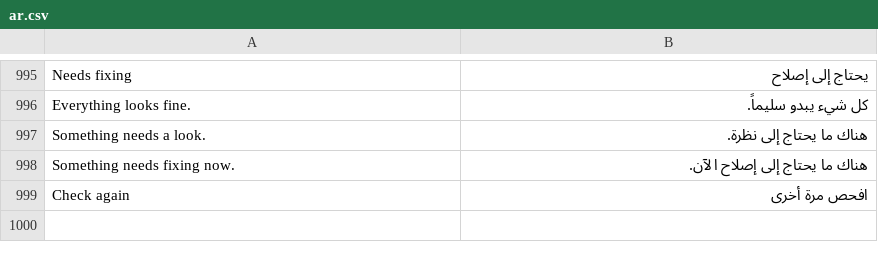
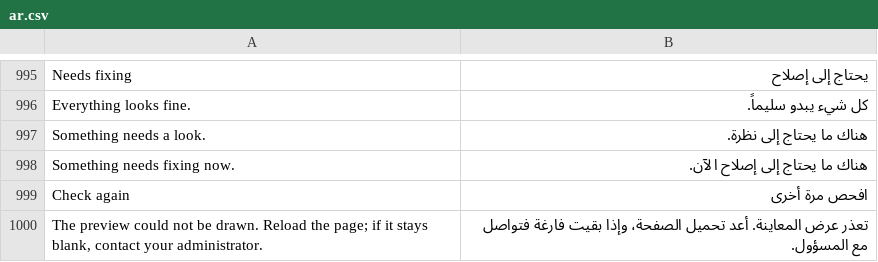
Before and after one commit to fadilsiddique/frappe_sign, a CSV file: frappe_sign/translations/ar.csv, drawn as a sheet; only a part is shown, gaps mark what is left out.

Commit message:
Fix blank PDF preview on hosts that serve .mjs as octet-stream

```diff
--- a/frappe_sign/translations/ar.csv
+++ b/frappe_sign/translations/ar.csv
@@ -999 +999,2 @@ Something needs fixing now.,هناك ما يحتاج إلى إصلاح الآن.
 Check again,افحص مرة أخرى
+"The preview could not be drawn. Reload the page; if it stays blank, contact your administrator.","تعذر عرض المعاينة. أعد تحميل الصفحة، وإذا بقيت فارغة فتواصل مع المسؤول."
```
Also changed, not shown: 2 other files.
